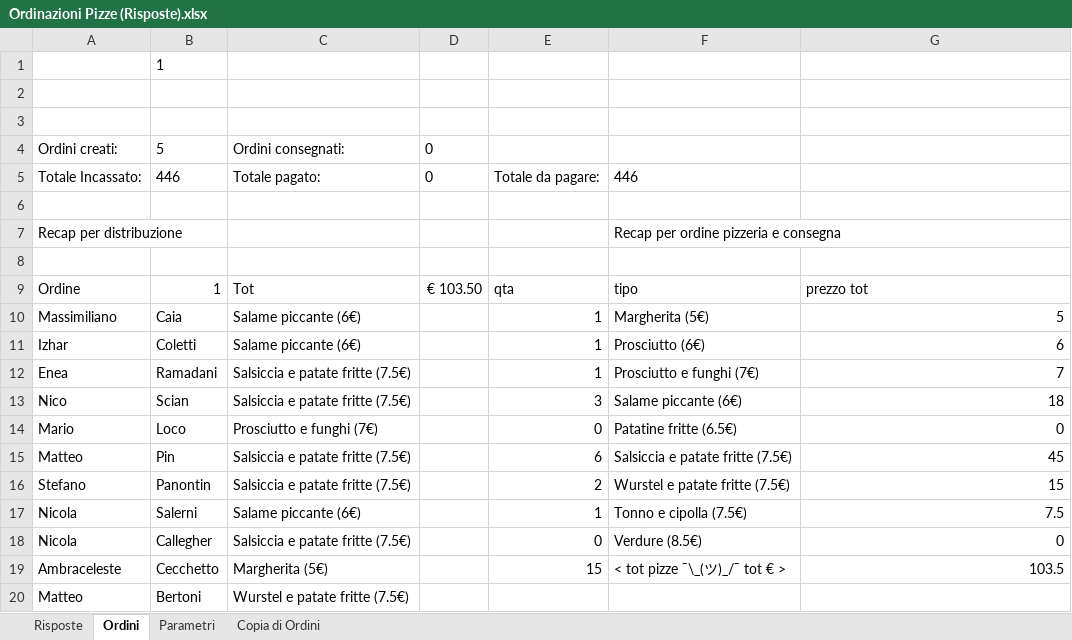
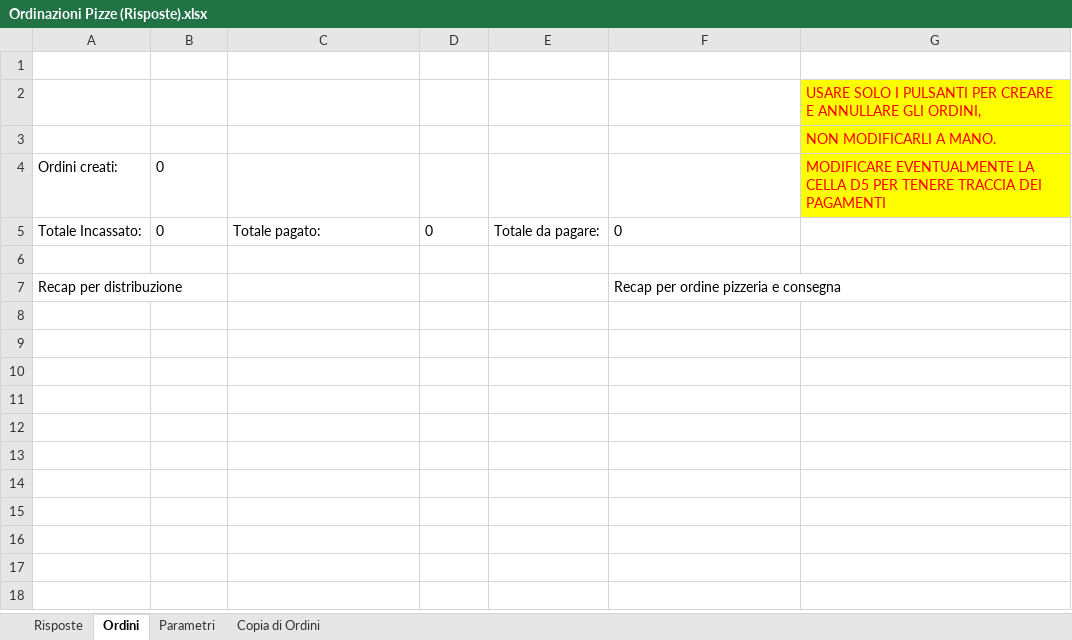
Before and after one commit to b3i-gh/frogPizze, an Excel workbook: Ordinazioni Pizze (Risposte).xlsx, sheet Ordini, drawn as a sheet; only a part is shown; values as stored, in another font and other column widths than the file's, no borders; charts and pictures not drawn; removed rows and columns are numbered as before the commit, all else as after; the diff covers the shown part only; the diff names each change by its address in the sheet, - before the commit and + after, or states it on an @@ line.

```diff
--- a/Ordinazioni Pizze (Risposte).xlsx (sheet Ordini)
+++ b/Ordinazioni Pizze (Risposte).xlsx (sheet Ordini)
-row 1:  | 1
-G2: (empty)
+G2: USARE SOLO I PULSANTI PER CREARE E ANNULLARE GLI ORDINI,
-G2 fill: none
+G2 fill: #FFFF00
-row 4: Ordini creati: | 5 | Ordini consegnati: | 0
+row 3:  |  |  |  |  |  | NON MODIFICARLI A MANO.
+row 4: Ordini creati: | 0 |  |  |  |  | MODIFICARE EVENTUALMENTE LA CELLA D5 PER TENERE TRACCIA DEI PAGAMENTI
-B5: 446
+B5: 0
-F5: 446
+F5: 0
-row 8: (empty)
-row 9: Ordine | 1 | Tot | € 103.50 | qta | tipo | prezzo tot
-row 10: Massimiliano | Caia | Salame piccante (6€) |  | 1 | Margherita (5€) | 5
-row 11: Izhar | Coletti | Salame piccante (6€) |  | 1 | Prosciutto (6€) | 6
-row 12: Enea | Ramadani | Salsiccia e patate fritte (7.5€) |  | 1 | Prosciutto e funghi (7€) | 7
-row 13: Nico | Scian | Salsiccia e patate fritte (7.5€) |  | 3 | Salame piccante (6€) | 18
-row 14: Mario | Loco | Prosciutto e funghi (7€) |  | 0 | Patatine fritte (6.5€) | 0
-row 15: Matteo | Pin | Salsiccia e patate fritte (7.5€) |  | 6 | Salsiccia e patate fritte (7.5€) | 45
-row 16: Stefano | Panontin | Salsiccia e patate fritte (7.5€) |  | 2 | Wurstel e patate fritte (7.5€) | 15
-row 17: Nicola | Salerni | Salame piccante (6€) |  | 1 | Tonno e cipolla (7.5€) | 7.5
-row 18: Nicola | Callegher | Salsiccia e patate fritte (7.5€) |  | 0 | Verdure (8.5€) | 0
-row 19: Ambraceleste | Cecchetto | Margherita (5€) |  | 15 | < tot pizze ¯\_(ツ)_/¯ tot € > | 103.5
-row 20: Matteo | Bertoni | Wurstel e patate fritte (7.5€)
```
Also changed, not shown: 67 removed rows elsewhere in this sheet, sheet Risposte, sheet Parametri, charts or pictures, 1 other file.
